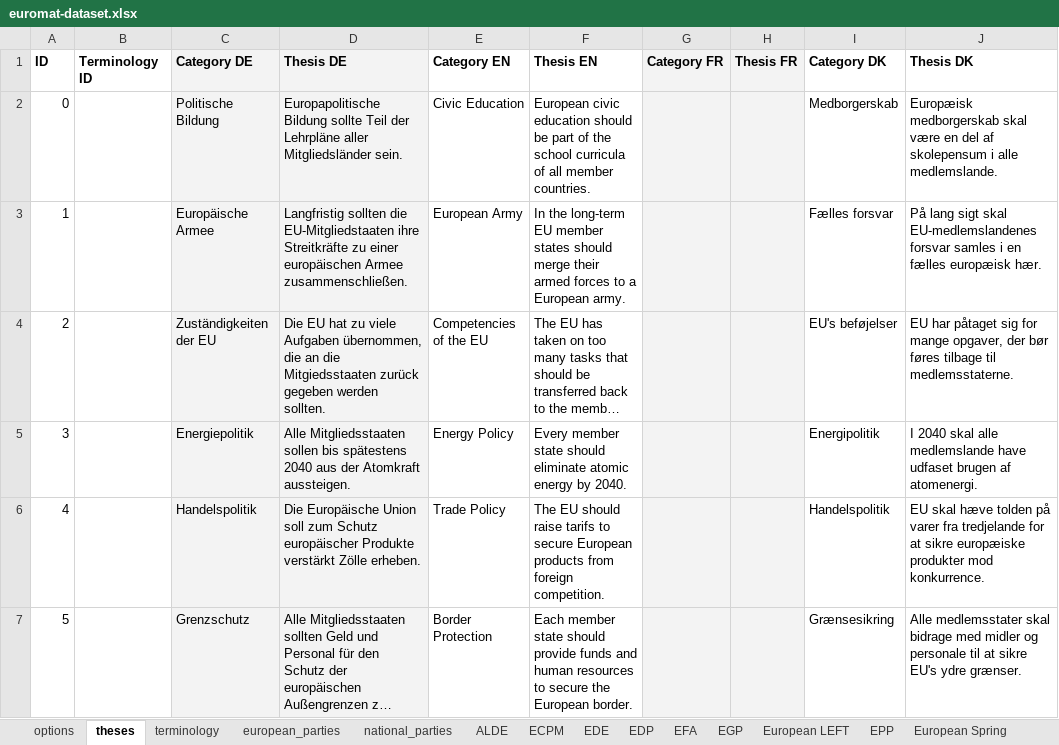
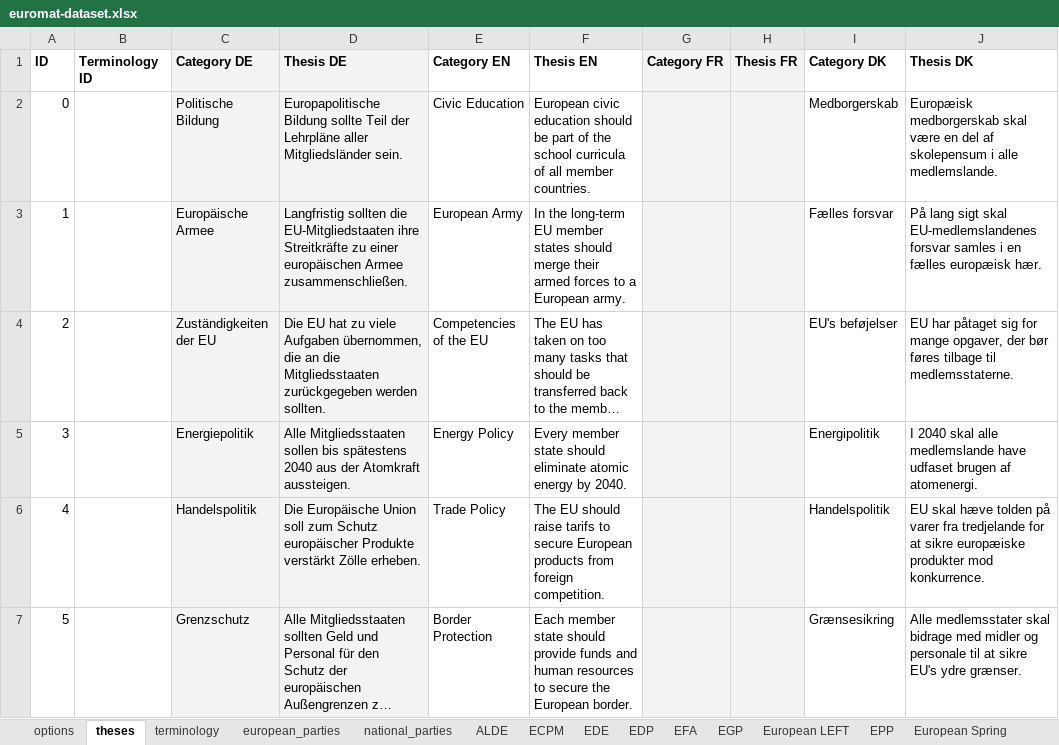
Before and after one commit to morkro/euromat, an Excel workbook: resources/euromat-dataset.xlsx, sheet theses, drawn as a sheet; only a part is shown; long unchanged cells end in …; values as stored, in another font and other column widths than the file's, no borders; charts and pictures not drawn; the diff names each change by its address in the sheet, - before the commit and + after, or states it on an @@ line.

```diff
--- a/resources/euromat-dataset.xlsx (sheet theses)
+++ b/resources/euromat-dataset.xlsx (sheet theses)
-D4 (Thesis DE): …an die Mitgiedsstaaten zurück gegeben werden sollten.
+D4 (Thesis DE): …an die Mitgliedsstaaten zurückgegeben werden sollten.
```
Also changed, not shown: sheet ALDE, 2 other files.
